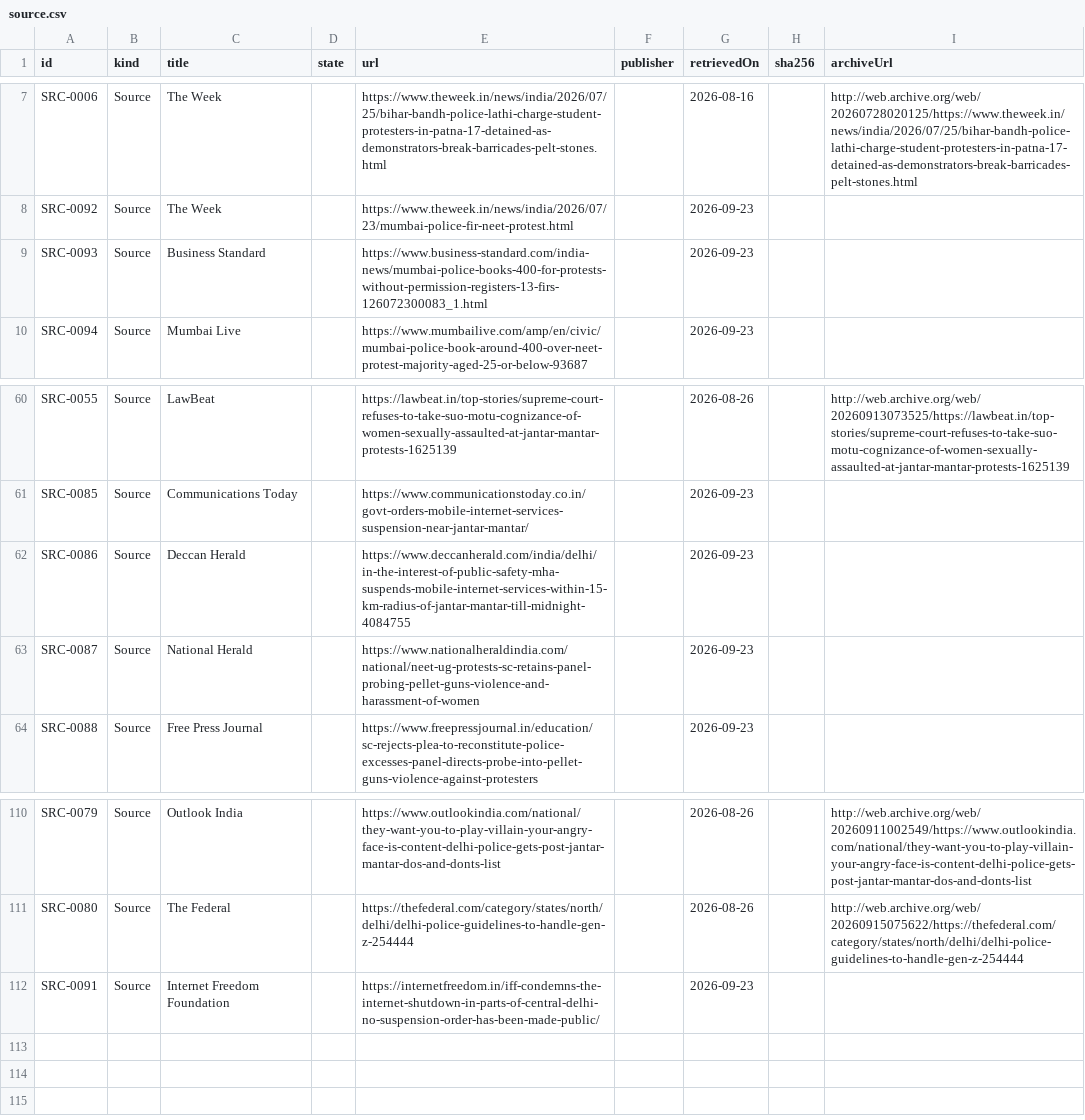
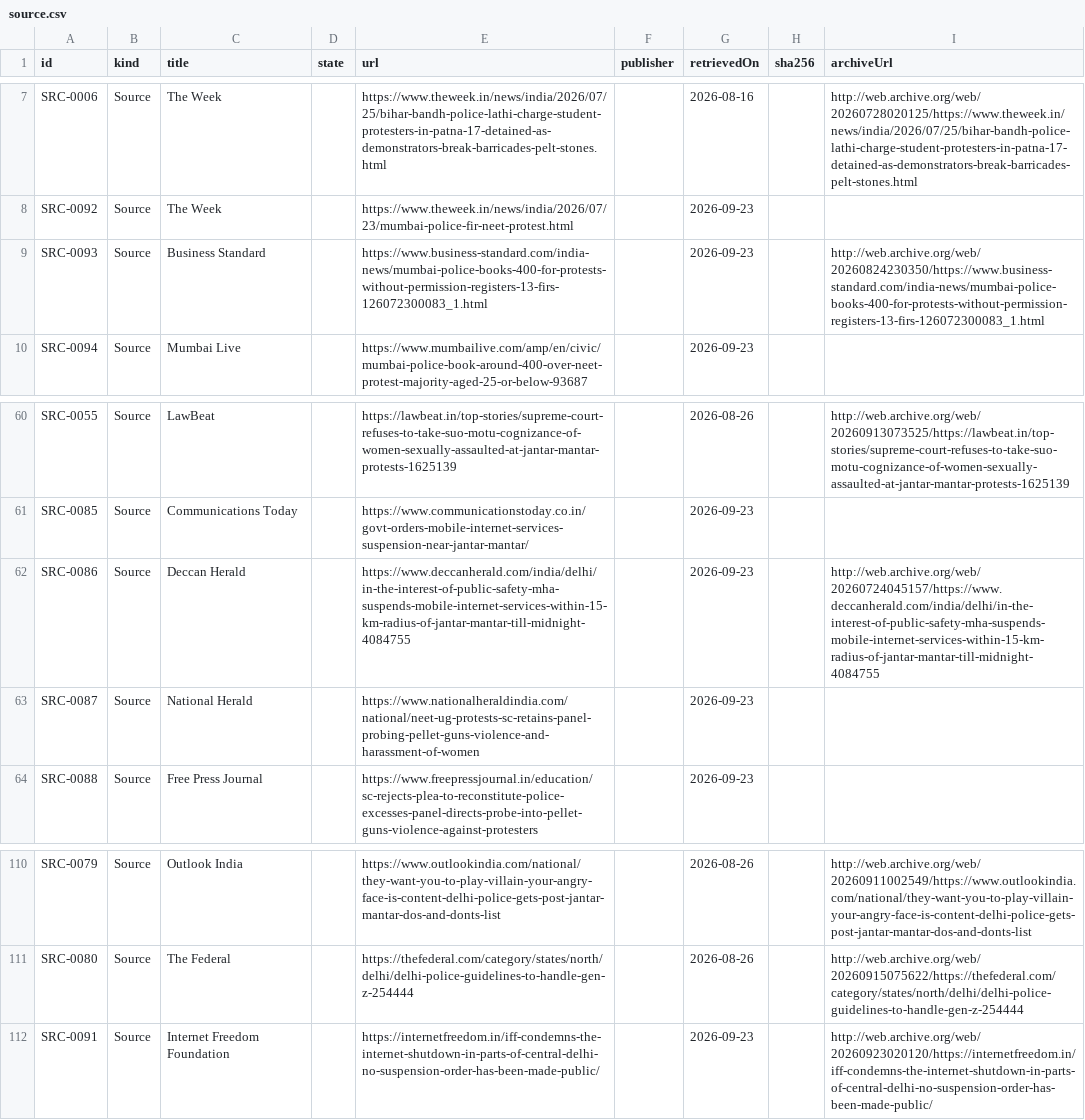
Before and after one commit to Varnasr/WhoGaveTheOrder, a CSV file: data/export/source.csv, drawn as a sheet; only a part is shown, gaps mark what is left out.

```diff
--- a/data/export/source.csv
+++ b/data/export/source.csv
@@ -8,3 +8,3 @@ SRC-0006,Source,The Week,,https://www.theweek.in/news/india/2026/07/25/bihar-ban
 SRC-0092,Source,The Week,,https://www.theweek.in/news/india/2026/07/23/mumbai-police-fir-neet-protest.html,,2026-09-23,,
-SRC-0093,Source,Business Standard,,https://www.business-standard.com/india-news/mumbai-police-books-400-for-protests-without-permission-registers-13-firs-126072300083_1.html,,2026-09-23,,
+SRC-0093,Source,Business Standard,,https://www.business-standard.com/india-news/mumbai-police-books-400-for-protests-without-permission-registers-13-firs-126072300083_1.html,,2026-09-23,,http://web.archive.org/web/20260824230350/https://www.business-standard.com/india-news/mumbai-police-books-400-for-protests-without-permission-registers-13-firs-126072300083_1.html
 SRC-0094,Source,Mumbai Live,,https://www.mumbailive.com/amp/en/civic/mumbai-police-book-around-400-over-neet-protest-majority-aged-25-or-below-93687,,2026-09-23,,
@@ -61,3 +61,3 @@ SRC-0055,Source,LawBeat,,https://lawbeat.in/top-stories/supreme-court-refuses-to
 SRC-0085,Source,Communications Today,,https://www.communicationstoday.co.in/govt-orders-mobile-internet-services-suspension-near-jantar-mantar/,,2026-09-23,,
-SRC-0086,Source,Deccan Herald,,https://www.deccanherald.com/india/delhi/in-the-interest-of-public-safety-mha-suspends-mobile-internet-services-within-15-km-radius-of-jantar-mantar-till-midnight-4084755,,2026-09-23,,
+SRC-0086,Source,Deccan Herald,,https://www.deccanherald.com/india/delhi/in-the-interest-of-public-safety-mha-suspends-mobile-internet-services-within-15-km-radius-of-jantar-mantar-till-midnight-4084755,,2026-09-23,,http://web.archive.org/web/20260724045157/https://www.deccanherald.com/india/delhi/in-the-interest-of-public-safety-mha-suspends-mobile-internet-services-within-15-km-radius-of-jantar-mantar-till-midnight-4084755
 SRC-0087,Source,National Herald,,https://www.nationalheraldindia.com/national/neet-ug-protests-sc-retains-panel-probing-pellet-guns-violence-and-harassment-of-women,,2026-09-23,,
@@ -111,2 +111,2 @@ SRC-0079,Source,Outlook India,,https://www.outlookindia.com/national/they-want-y
 SRC-0080,Source,The Federal,,https://thefederal.com/category/states/north/delhi/delhi-police-guidelines-to-handle-gen-z-254444,,2026-08-26,,http://web.archive.org/web/20260915075622/https://thefederal.com/category/states/north/delhi/delhi-police-guidelines-to-handle-gen-z-254444
-SRC-0091,Source,Internet Freedom Foundation,,https://internetfreedom.in/iff-condemns-the-internet-shutdown-in-parts-of-central-delhi-no-suspension-order-has-been-made-public/,,2026-09-23,,
+SRC-0091,Source,Internet Freedom Foundation,,https://internetfreedom.in/iff-condemns-the-internet-shutdown-in-parts-of-central-delhi-no-suspension-order-has-been-made-public/,,2026-09-23,,http://web.archive.org/web/20260923020120/https://internetfreedom.in/iff-condemns-the-internet-shutdown-in-parts-of-central-delhi-no-suspension-order-has-been-made-public/
```
Also changed, not shown: 5 other files.
